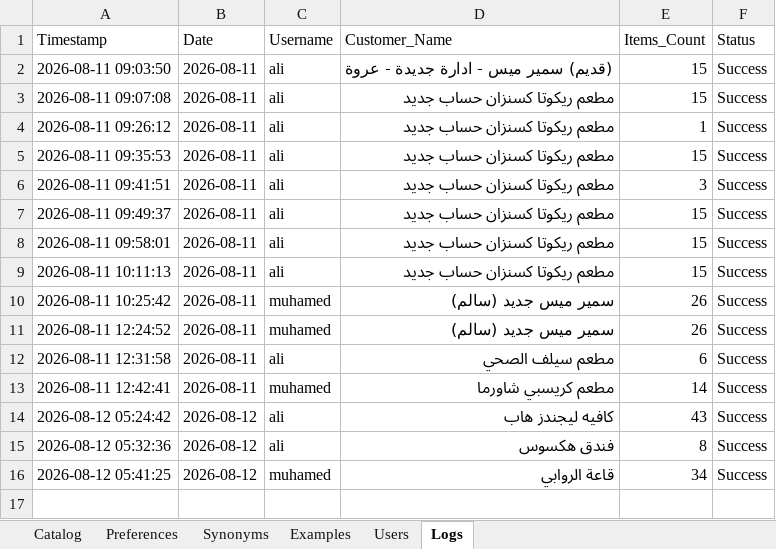
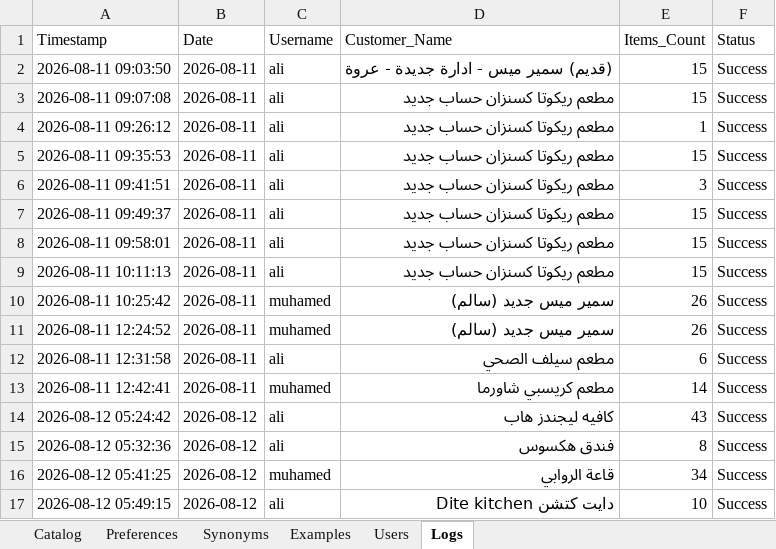
Before and after one commit to aliothman1997/order-entry-system, an Excel workbook: data.xlsx, sheet Logs, drawn as a sheet; values as stored, in another font and other column widths than the file's, no borders; the diff names each change by its address in the sheet, - before the commit and + after, or states it on an @@ line.

Commit message:
تسجيل عملية طلبية جديدة لـ دايت كتشن Dite kitchen

```diff
--- a/data.xlsx (sheet Logs)
+++ b/data.xlsx (sheet Logs)
+row 17: 2026-08-12 05:49:15 | 2026-08-12 | ali | دايت كتشن Dite kitchen | 10 | Success
```
